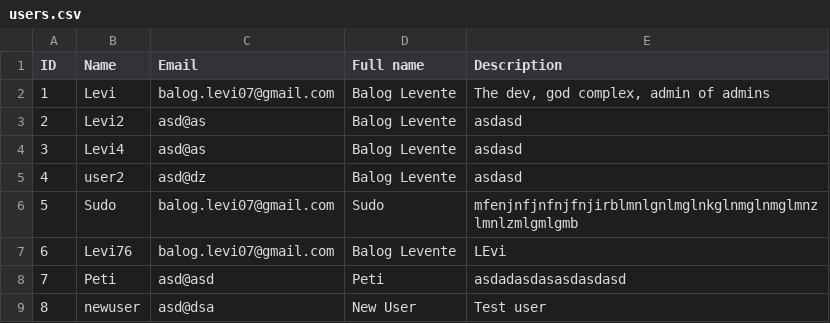
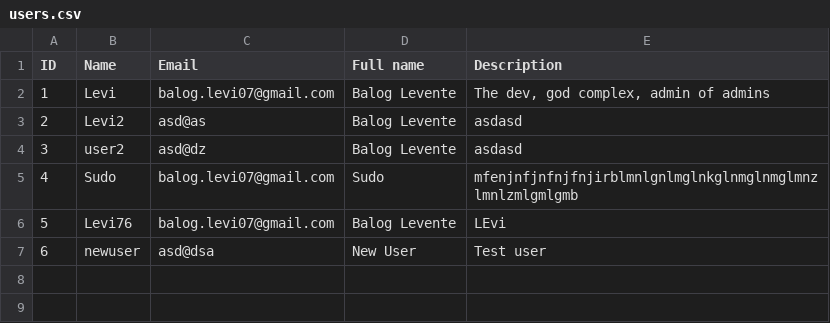
Before and after one commit to Levvi07/Webmanager, a CSV file: data/users.csv, drawn as a sheet; removed rows and columns are numbered as before the commit, all else as after; the diff names each change by its address in the sheet, - before the commit and + after, or states it on an @@ line.

```diff
--- a/data/users.csv
+++ b/data/users.csv
-row 4: 3 | Levi4 | asd@as | Balog Levente | asdasd
@@ column A (ID) renumbered from row 4 down @@
-row 8: 7 | Peti | asd@asd | Peti | asdadasdasasdasdasd
```
Also changed, not shown: data/pwd_hashes.csv, data/tokens.csv, 4 other files.
